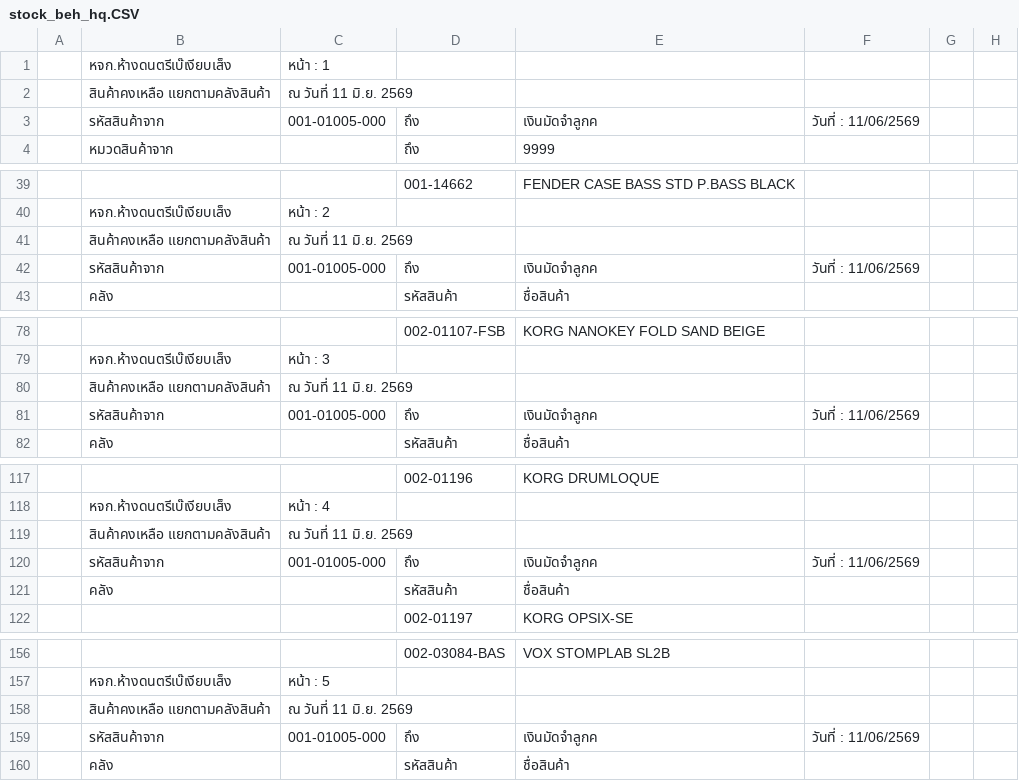
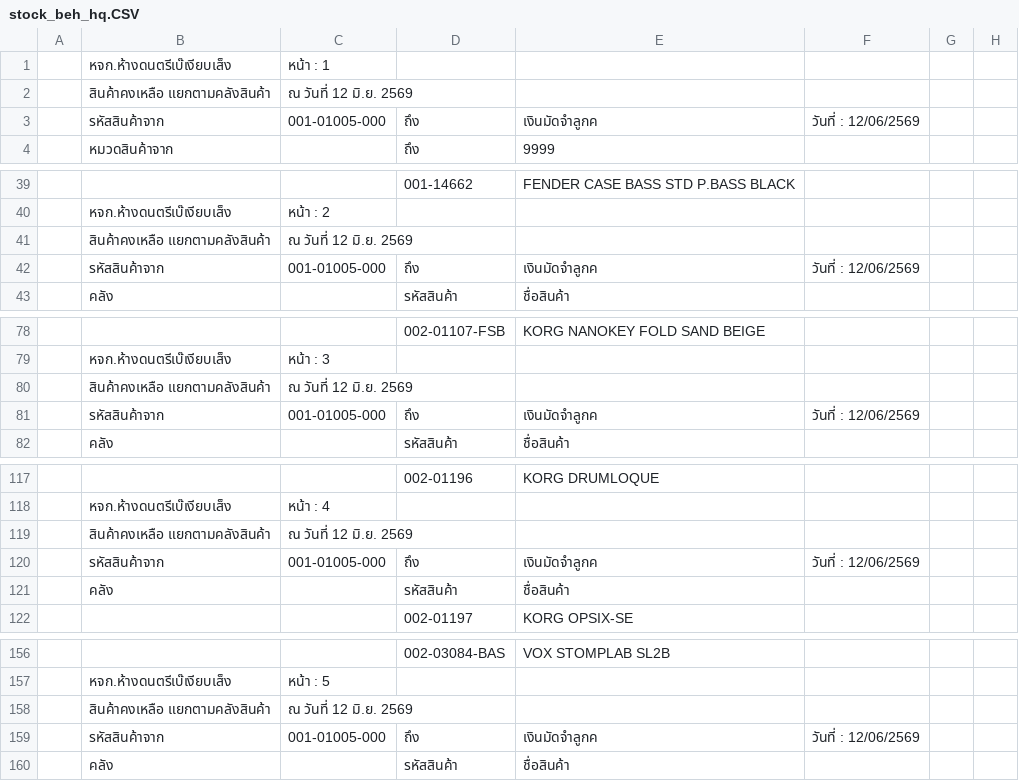
Before and after one commit to paphavinmusicconcept-prog/mscc-stock-data, a CSV file: data/stock_beh_hq.CSV, drawn as a sheet; only a part is shown, gaps mark what is left out; the diff covers the shown part only; the diff names each change by its address in the sheet, - before the commit and + after, or states it on an @@ line.

```diff
--- a/data/stock_beh_hq.CSV
+++ b/data/stock_beh_hq.CSV
-C2: ณ วันที่ 11 มิ.ย. 2569
+C2: ณ วันที่ 12 มิ.ย. 2569
-F3: วันที่ : 11/06/2569
+F3: วันที่ : 12/06/2569
-C41: ณ วันที่ 11 มิ.ย. 2569
+C41: ณ วันที่ 12 มิ.ย. 2569
-F42: วันที่ : 11/06/2569
+F42: วันที่ : 12/06/2569
-C80: ณ วันที่ 11 มิ.ย. 2569
+C80: ณ วันที่ 12 มิ.ย. 2569
-F81: วันที่ : 11/06/2569
+F81: วันที่ : 12/06/2569
-C119: ณ วันที่ 11 มิ.ย. 2569
+C119: ณ วันที่ 12 มิ.ย. 2569
-F120: วันที่ : 11/06/2569
+F120: วันที่ : 12/06/2569
-C158: ณ วันที่ 11 มิ.ย. 2569
+C158: ณ วันที่ 12 มิ.ย. 2569
-F159: วันที่ : 11/06/2569
+F159: วันที่ : 12/06/2569
```
Also changed, not shown: 172 edited cells elsewhere in this file, data/stock_beh_warehouse.CSV, data/stock_mscc.CSV, 2 other files.
